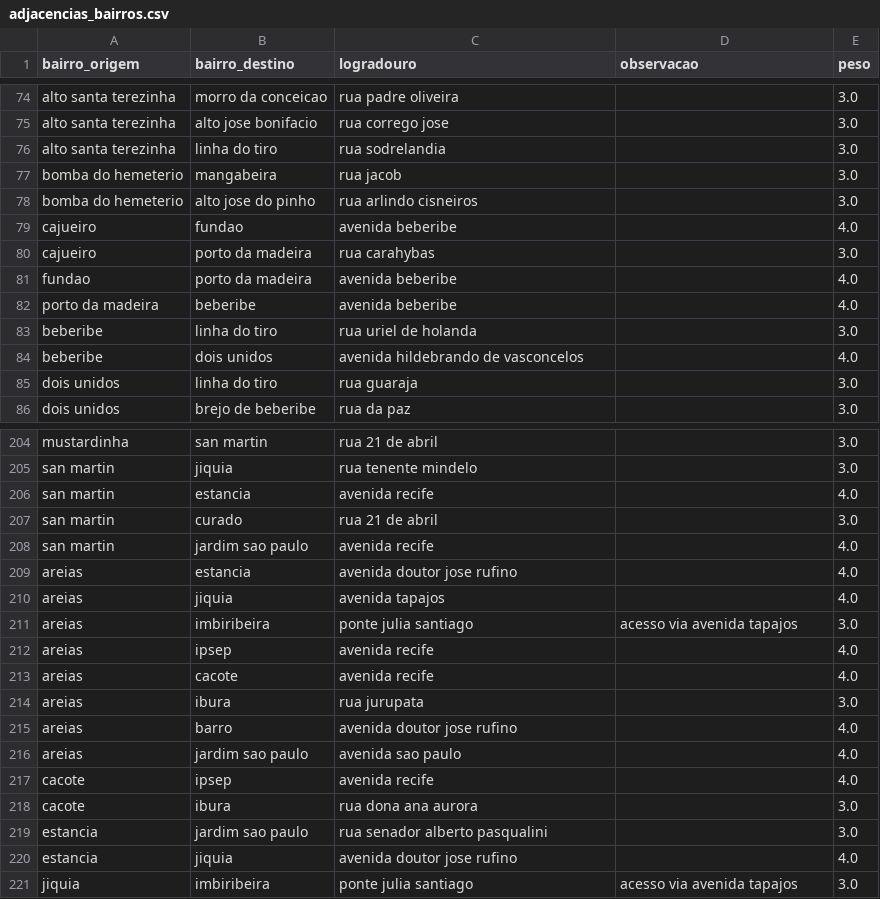
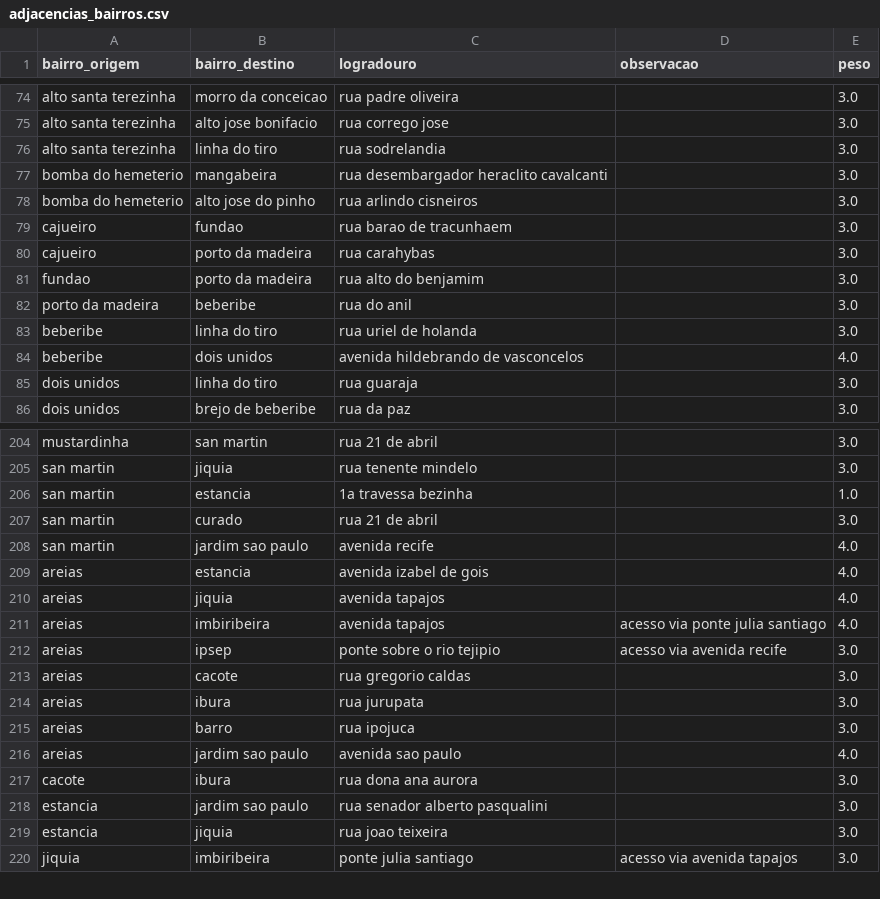
Before and after one commit to apabsp/TrabalhoDeGrafos, a CSV file: projeto-grafos/data/adjacencias_bairros.csv, drawn as a sheet; only a part is shown, gaps mark what is left out; the diff covers the shown part only.

Commit message:
Corrigindo logradouros duplicados - continuação

```diff
--- a/projeto-grafos/data/adjacencias_bairros.csv
+++ b/projeto-grafos/data/adjacencias_bairros.csv
@@ -76,8 +76,8 @@ alto santa terezinha,alto jose bonifacio,rua corrego jose,,3.0
 alto santa terezinha,linha do tiro,rua sodrelandia,,3.0
-bomba do hemeterio,mangabeira,rua jacob,,3.0
+bomba do hemeterio,mangabeira,rua desembargador heraclito cavalcanti,,3.0
 bomba do hemeterio,alto jose do pinho,rua arlindo cisneiros,,3.0
-cajueiro,fundao,avenida beberibe,,4.0
+cajueiro,fundao,rua barao de tracunhaem,,3.0
 cajueiro,porto da madeira,rua carahybas,,3.0
-fundao,porto da madeira,avenida beberibe,,4.0
-porto da madeira,beberibe,avenida beberibe,,4.0
+fundao,porto da madeira,rua alto do benjamim,,3.0
+porto da madeira,beberibe,rua do anil,,3.0
 beberibe,linha do tiro,rua uriel de holanda,,3.0
@@ -205,17 +205,16 @@ mustardinha,san martin,rua 21 de abril,,3.0
 san martin,jiquia,rua tenente mindelo,,3.0
-san martin,estancia,avenida recife,,4.0
+san martin,estancia,1a travessa bezinha,,1.0
 san martin,curado,rua 21 de abril,,3.0
 san martin,jardim sao paulo,avenida recife,,4.0
-areias,estancia,avenida doutor jose rufino,,4.0
+areias,estancia,avenida izabel de gois,,4.0
 areias,jiquia,avenida tapajos,,4.0
-areias,imbiribeira,ponte julia santiago,acesso via avenida tapajos,3.0
-areias,ipsep,avenida recife,,4.0
-areias,cacote,avenida recife,,4.0
+areias,imbiribeira,avenida tapajos,acesso via ponte julia santiago,4.0
+areias,ipsep,ponte sobre o rio tejipio, acesso via avenida recife,3.0
+areias,cacote,rua gregorio caldas,,3.0
 areias,ibura,rua jurupata,,3.0
-areias,barro,avenida doutor jose rufino,,4.0
+areias,barro,rua ipojuca,,3.0
 areias,jardim sao paulo,avenida sao paulo,,4.0
-cacote,ipsep,avenida recife,,4.0
 cacote,ibura,rua dona ana aurora,,3.0
 estancia,jardim sao paulo,rua senador alberto pasqualini,,3.0
-estancia,jiquia,avenida doutor jose rufino,,4.0
+estancia,jiquia,rua joao teixeira,,3.0
 jiquia,imbiribeira,ponte julia santiago,acesso via avenida tapajos,3.0
```
Also changed, not shown: 20 edited cells elsewhere in this file.
